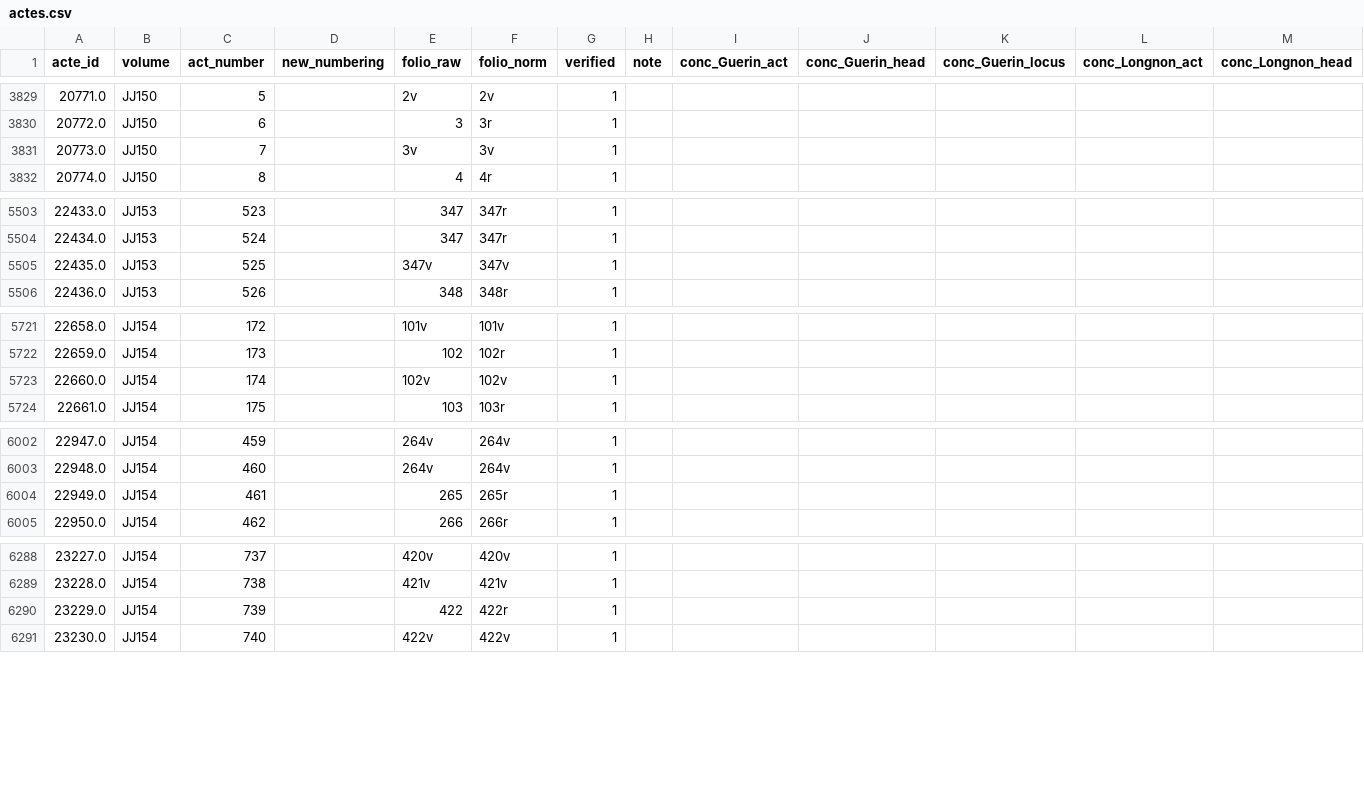
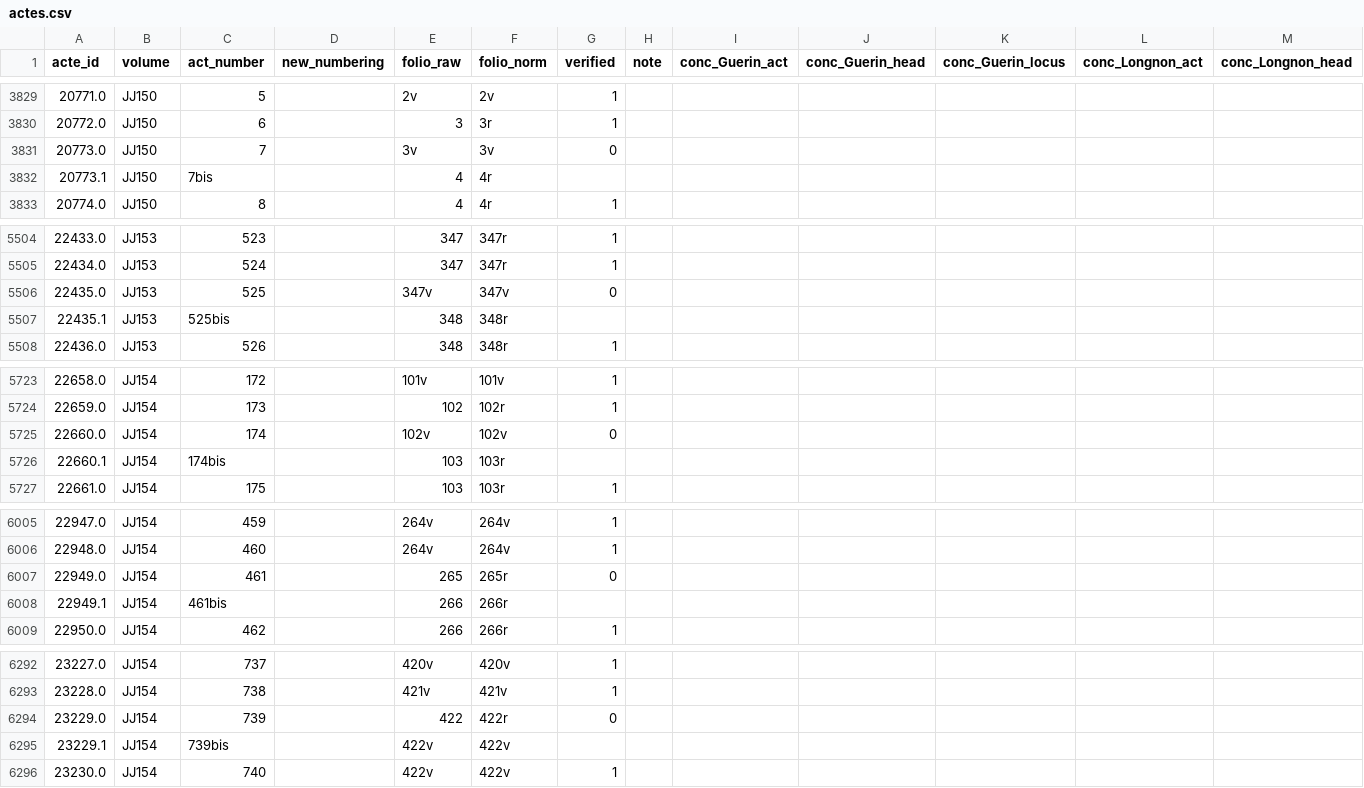
Before and after one commit to oriflamms/himanis, a CSV file: Acts/src_ipynb/JJ140-JJ159/output/actes.csv, drawn as a sheet; only a part is shown, gaps mark what is left out; addresses are those after the commit; rows hold the shown columns only; the diff covers the shown part only; the diff names each change by its address in the sheet, - before the commit and + after, or states it on an @@ line.

Commit message:
corrections JJ140-159 et fichier de Paul et fichier ipynb

```diff
--- a/Acts/src_ipynb/JJ140-JJ159/output/actes.csv
+++ b/Acts/src_ipynb/JJ140-JJ159/output/actes.csv
-G3831 (verified): 1
+G3831 (verified): 0
+row 3832: 20773.1 | JJ150 | 7bis |  | 4 | 4r
-G5506 (verified): 1
+G5506 (verified): 0
+row 5507: 22435.1 | JJ153 | 525bis |  | 348 | 348r
-G5725 (verified): 1
+G5725 (verified): 0
+row 5726: 22660.1 | JJ154 | 174bis |  | 103 | 103r
-G6007 (verified): 1
+G6007 (verified): 0
+row 6008: 22949.1 | JJ154 | 461bis |  | 266 | 266r
-G6294 (verified): 1
+G6294 (verified): 0
+row 6295: 23229.1 | JJ154 | 739bis |  | 422v | 422v
```
Also changed, not shown: 5 added rows and 3 edited cells elsewhere in this file, 5 other files.
